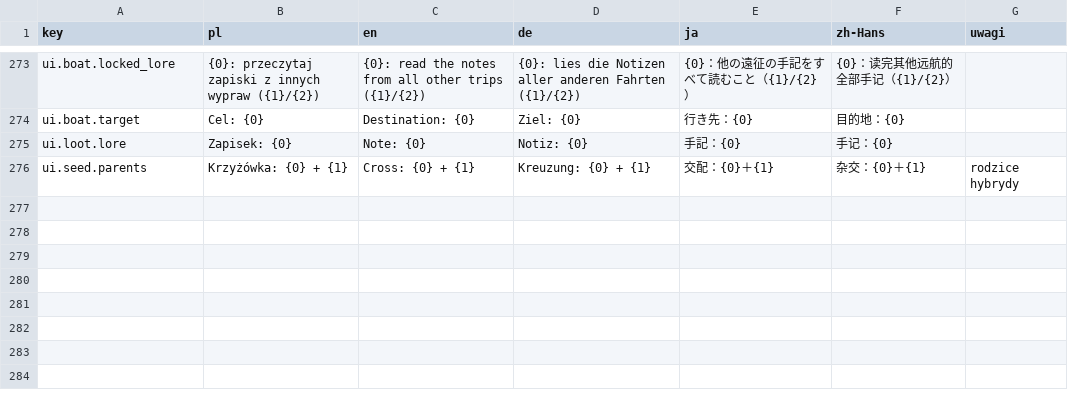
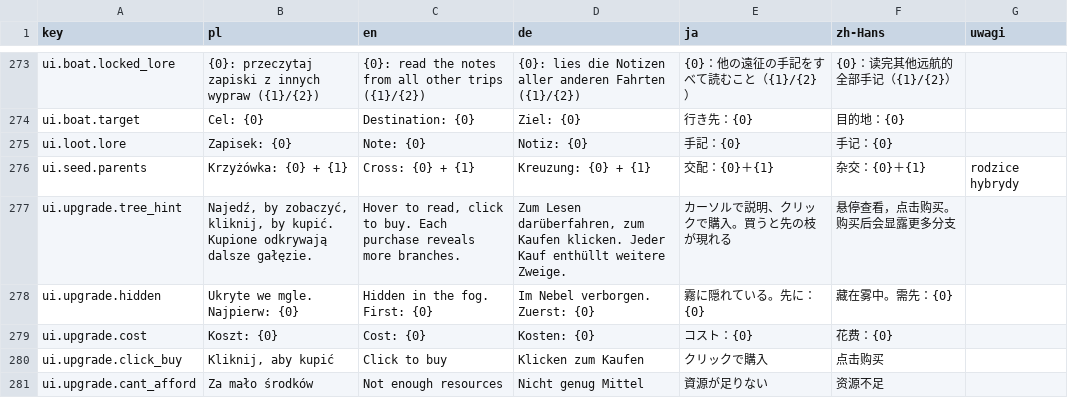
Before and after one commit to Eziek/Eziek, a CSV file: Assets/_Project/Localization/ui.csv, drawn as a sheet; only a part is shown, gaps mark what is left out.

```diff
--- a/Assets/_Project/Localization/ui.csv
+++ b/Assets/_Project/Localization/ui.csv
@@ -276 +276,6 @@ ui.loot.lore,Zapisek: {0},Note: {0},Notiz: {0},手記：{0},手记：{0},
 ui.seed.parents,Krzyżówka: {0} + {1},Cross: {0} + {1},Kreuzung: {0} + {1},交配：{0}＋{1},杂交：{0}＋{1},rodzice hybrydy
+ui.upgrade.tree_hint,"Najedź, by zobaczyć, kliknij, by kupić. Kupione odkrywają dalsze gałęzie.","Hover to read, click to buy. Each purchase reveals more branches.","Zum Lesen darüberfahren, zum Kaufen klicken. Jeder Kauf enthüllt weitere Zweige.",カーソルで説明、クリックで購入。買うと先の枝が現れる,悬停查看，点击购买。购买后会显露更多分支,
+ui.upgrade.hidden,Ukryte we mgle. Najpierw: {0},Hidden in the fog. First: {0},Im Nebel verborgen. Zuerst: {0},霧に隠れている。先に：{0},藏在雾中。需先：{0},
+ui.upgrade.cost,Koszt: {0},Cost: {0},Kosten: {0},コスト：{0},花费：{0},
+ui.upgrade.click_buy,"Kliknij, aby kupić",Click to buy,Klicken zum Kaufen,クリックで購入,点击购买,
+ui.upgrade.cant_afford,Za mało środków,Not enough resources,Nicht genug Mittel,資源が足りない,资源不足,
```
Also changed, not shown: Assets/_Project/Localization/game.csv, 23 other files.
